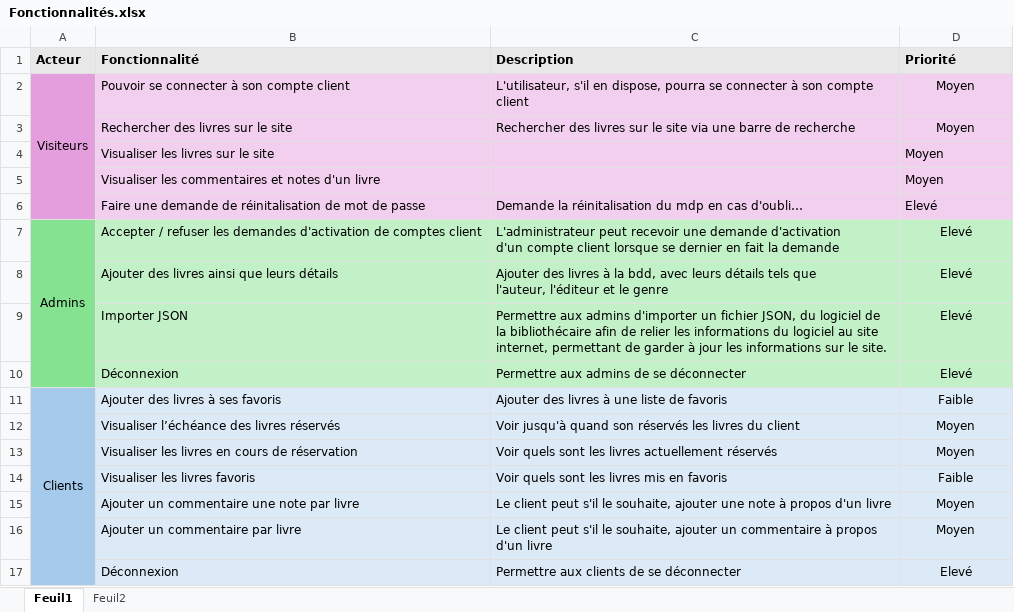
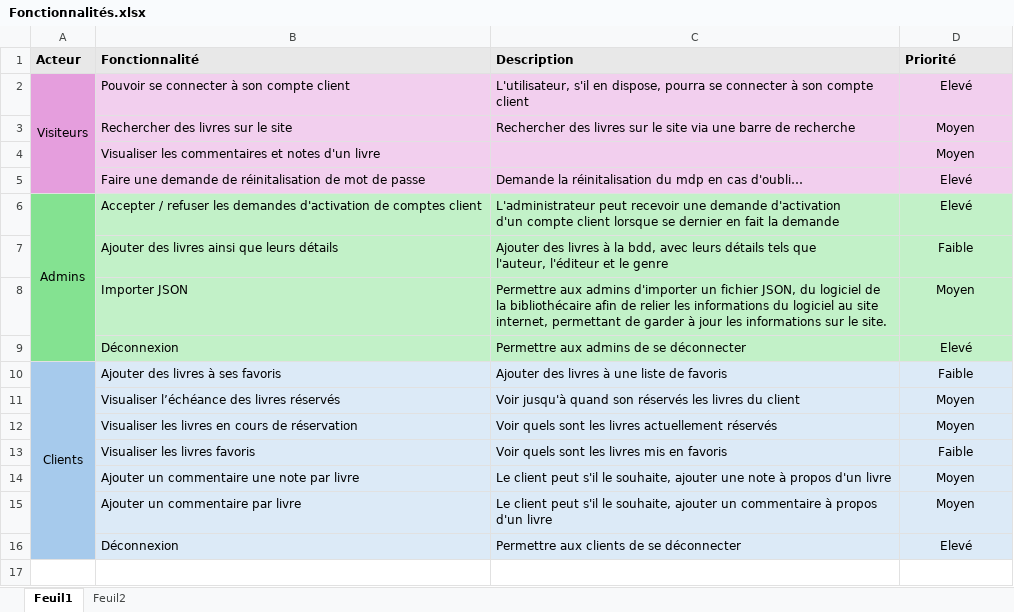
Before and after one commit to nZo95/biblio_version2, an Excel workbook: Fonctionnalités.xlsx, sheet Feuil1, drawn as a sheet; values as stored, in another font and other column widths than the file's, no borders; removed rows and columns are numbered as before the commit, all else as after; the diff names each change by its address in the sheet, - before the commit and + after, or states it on an @@ line.

Commit message:
Update fonctionnalités

```diff
--- a/Fonctionnalités.xlsx (sheet Feuil1)
+++ b/Fonctionnalités.xlsx (sheet Feuil1)
-D2 (Priorité): Moyen
+D2 (Priorité): Elevé
-row 4:  | Visualiser les livres sur le site |  | Moyen
-D4:D5 alignment: left
+D4:D5 alignment: center
-D7 (Priorité): Elevé
+D7 (Priorité): Faible
-D8 (Priorité): Elevé
+D8 (Priorité): Moyen
```
